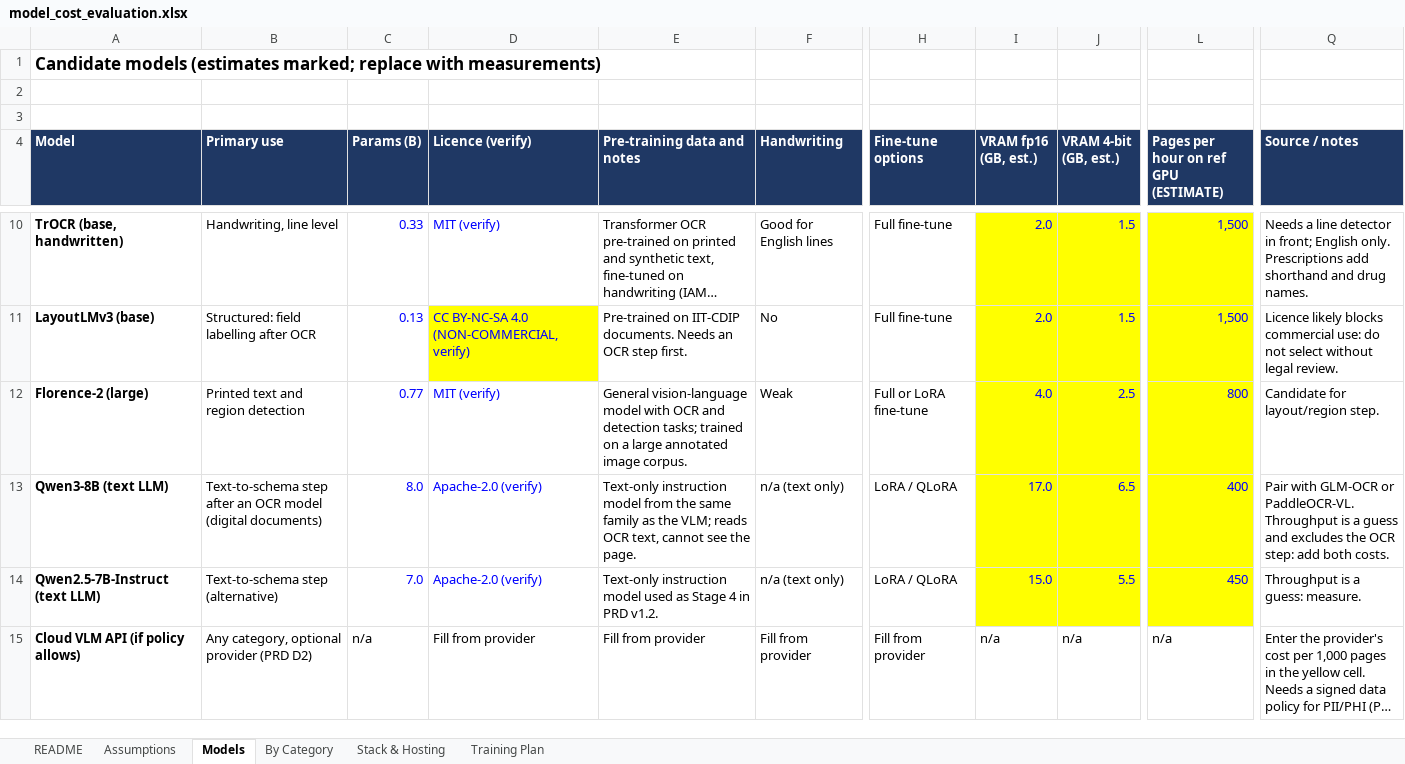
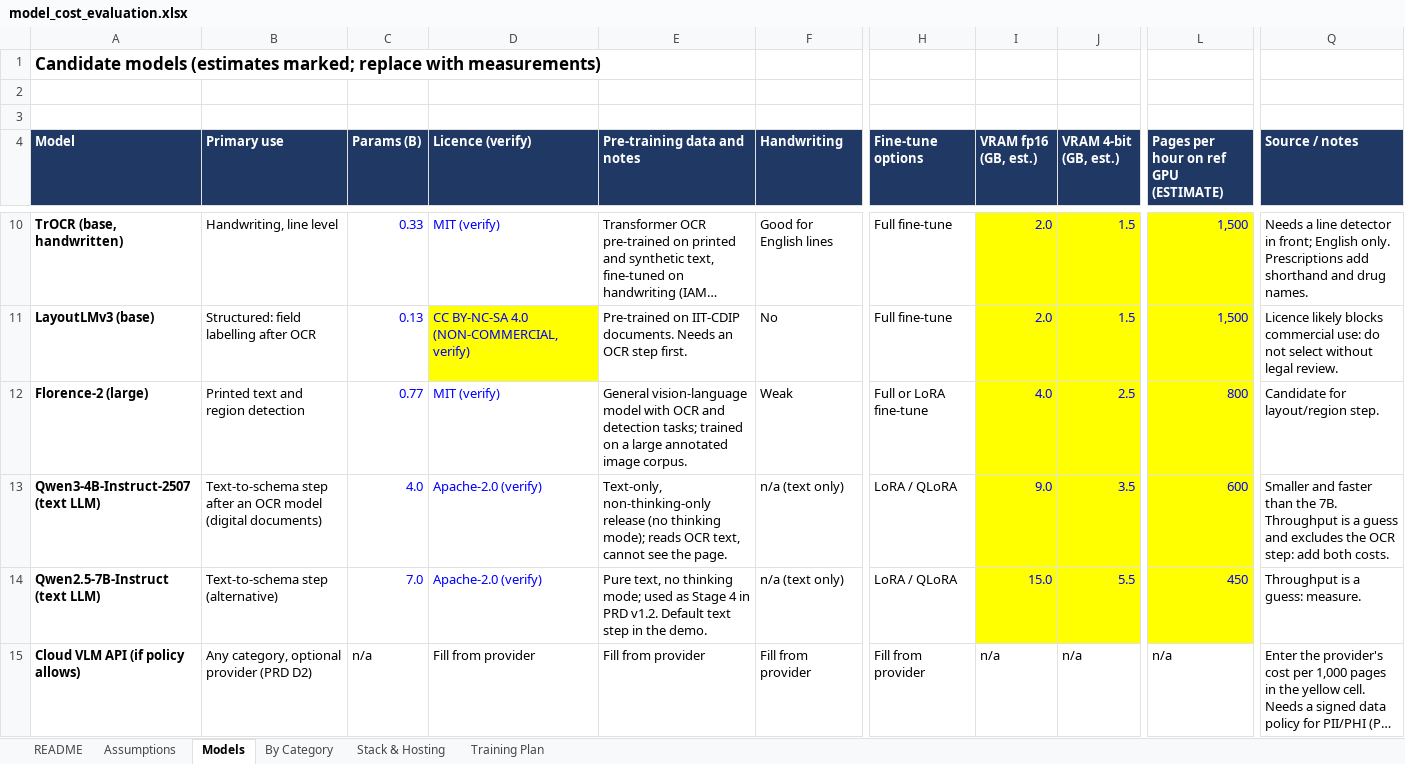
Before and after one commit to dharicharan/DOC_Extractor_QUAPT, an Excel workbook: docs/model_cost_evaluation.xlsx, sheet Models, drawn as a sheet; only a part is shown, gaps mark what is left out; long unchanged cells end in …; values as stored, in another font and other column widths than the file's, no borders; the diff names each change by its address in the sheet, - before the commit and + after, or states it on an @@ line.

```diff
--- a/docs/model_cost_evaluation.xlsx (sheet Models)
+++ b/docs/model_cost_evaluation.xlsx (sheet Models)
-A13 (Model): Qwen3-8B (text LLM)
+A13 (Model): Qwen3-4B-Instruct-2507 (text LLM)
-C13 (Params (B)): 8.0
+C13 (Params (B)): 4.0
-E13 (Pre-training data and notes): Text-only instruction model from the same family as the VLM; reads OCR…
+E13 (Pre-training data and notes): Text-only, non-thinking-only release (no thinking mode); reads OCR…
-I13 (VRAM fp16 (GB, est.)): 17.0
+I13 (VRAM fp16 (GB, est.)): 9.0
-J13 (VRAM 4-bit (GB, est.)): 6.5
+J13 (VRAM 4-bit (GB, est.)): 3.5
-L13: 400
+L13: 600
-Q13 (Source / notes): Pair with GLM-OCR or PaddleOCR-VL. Throughput is…
+Q13 (Source / notes): Smaller and faster than the 7B. Throughput is…
-E14 (Pre-training data and notes): Text-only instruction model used as Stage 4 in PRD v1.2.
+E14 (Pre-training data and notes): Pure text, no thinking mode; used as Stage 4 in PRD v1.2. Default text step in the demo.
```
Also changed, not shown: sheet By Category, 5 other files.
